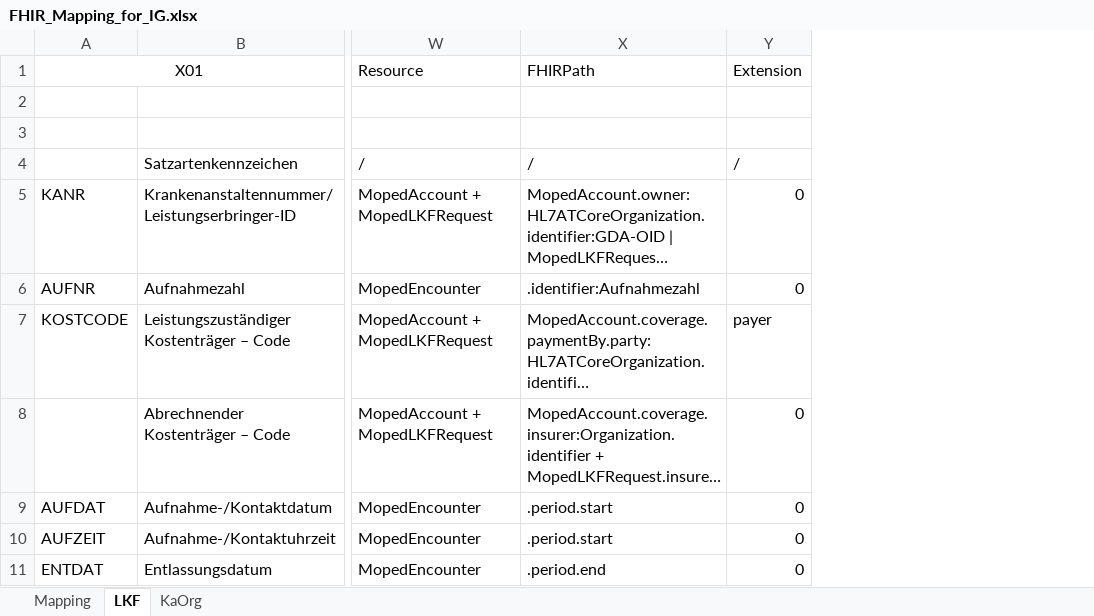
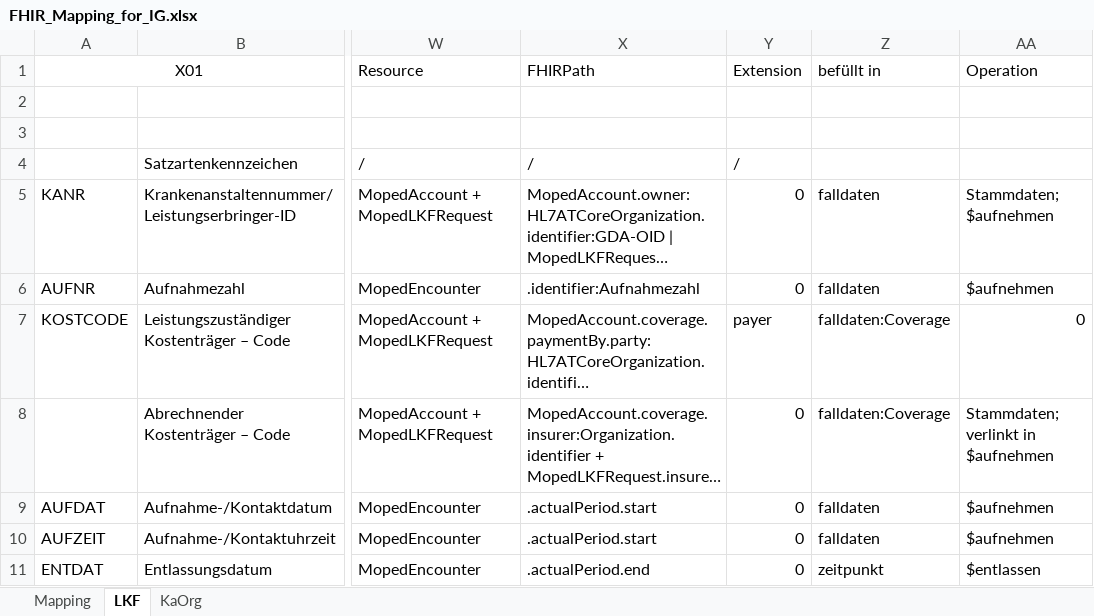
Before and after one commit to HL7Austria/ELGA-MOPED-R5, an Excel workbook: docs/FHIR_Mapping_for_IG.xlsx, sheet LKF, drawn as a sheet; only a part is shown, gaps mark what is left out; long unchanged cells end in …; values as stored, in another font and other column widths than the file's, no borders; the diff covers the shown part only; the diff names each change by its address in the sheet, - before the commit and + after, or states it on an @@ line.

Commit message:
Spalte für Operation und Parameter in Mappingtabellen einfügen

```diff
--- a/docs/FHIR_Mapping_for_IG.xlsx (sheet LKF)
+++ b/docs/FHIR_Mapping_for_IG.xlsx (sheet LKF)
+column Z (befüllt in), rows 5-11: falldaten | falldaten | falldaten:Coverage | falldaten:Coverage | falldaten | falldaten | zeitpunkt
+column AA (Operation), rows 5-11: Stammdaten; $aufnehmen | $aufnehmen | 0 | Stammdaten; verlinkt in $aufnehmen | $aufnehmen | $aufnehmen | $entlassen
-X9:X10 (FHIRPath): .period.start
+X9:X10 (FHIRPath): .actualPeriod.start
-X11 (FHIRPath): .period.end
+X11 (FHIRPath): .actualPeriod.end
```
Also changed, not shown: 35 edited cells elsewhere in this sheet, sheet Mapping, sheet KaOrg, hidden cells, 3 other files.
